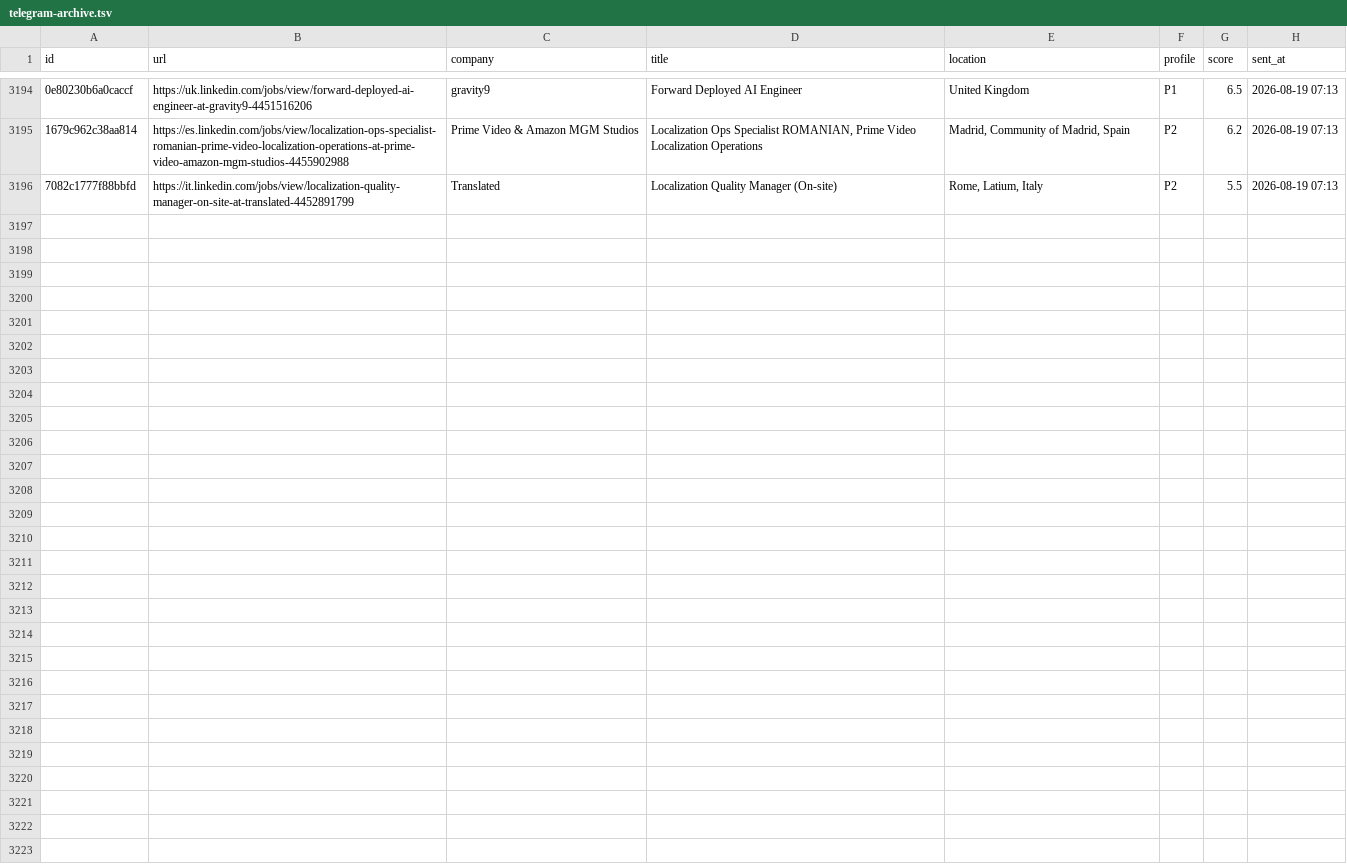
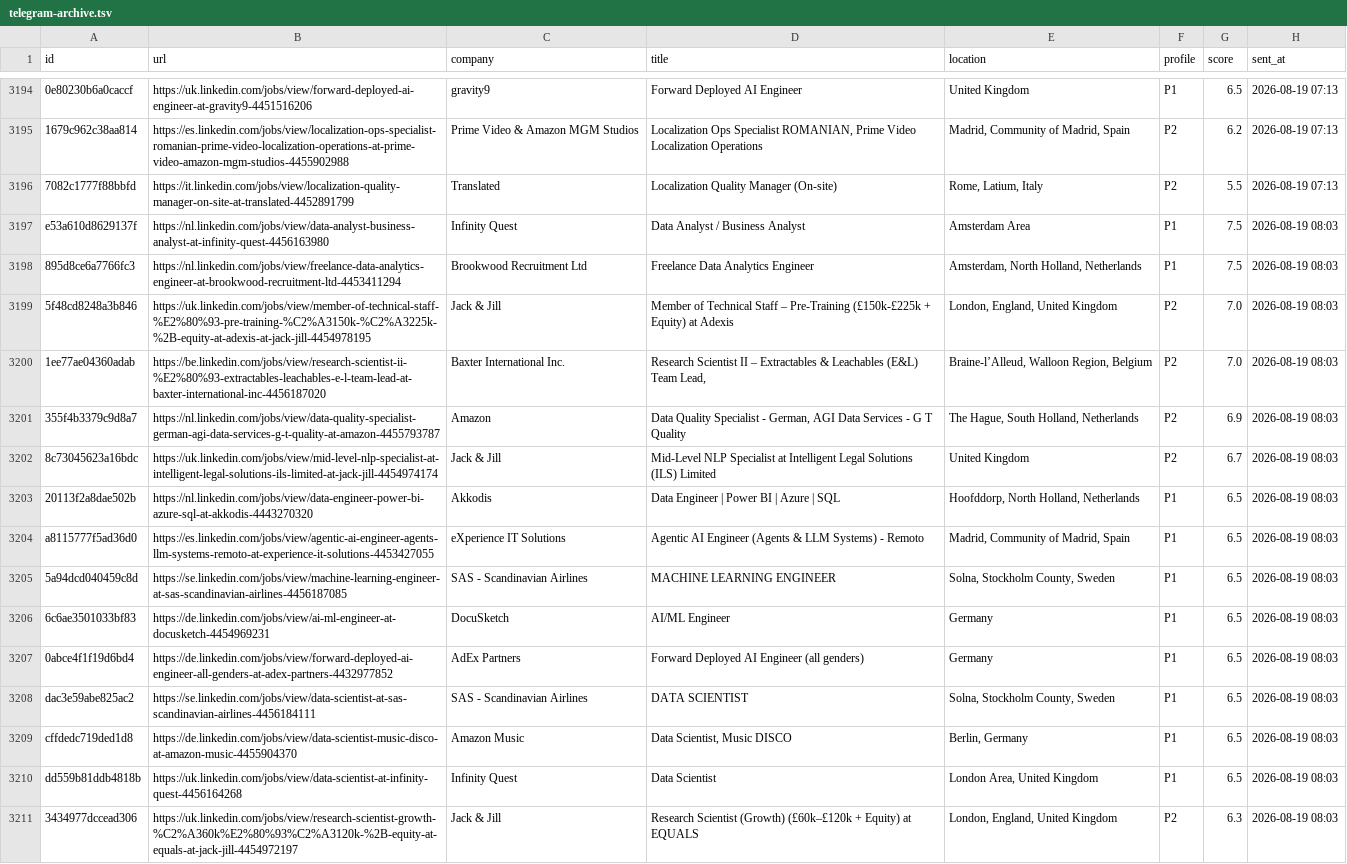
Before and after one commit to semihalperdundar/career-ops-agent, a TSV file: data/telegram-archive.tsv, drawn as a sheet; only a part is shown, gaps mark what is left out; the diff names each change by its address in the sheet, - before the commit and + after, or states it on an @@ line.

```diff
--- a/data/telegram-archive.tsv
+++ b/data/telegram-archive.tsv
+row 3197: e53a610d8629137f | https://nl.linkedin.com/jobs/view/data-analyst-business-analyst-at-infinity-quest-4456163980 | Infinity Quest | Data Analyst / Business Analyst | Amsterdam Area | P1 | 7.5 | 2026-08-19 08:03
+row 3198: 895d8ce6a7766fc3 | https://nl.linkedin.com/jobs/view/freelance-data-analytics-engineer-at-brookwood-recruitment-ltd-4453411294 | Brookwood Recruitment Ltd | Freelance Data Analytics Engineer | Amsterdam, North Holland, Netherlands | P1 | 7.5 | 2026-08-19 08:03
+row 3199: 5f48cd8248a3b846 | https://uk.linkedin.com/jobs/view/member-of-technical-staff-%E2%80%93-pre-training-%C2%A3150k-%C2%A3225k-%2B-equity-at-adexis-at-jack-jill-4454978195 | Jack & Jill | Member of Technical Staff – Pre-Training (£150k-£225k + Equity) at Adexis | London, England, United Kingdom | P2 | 7.0 | 2026-08-19 08:03
+row 3200: 1ee77ae04360adab | https://be.linkedin.com/jobs/view/research-scientist-ii-%E2%80%93-extractables-leachables-e-l-team-lead-at-baxter-international-inc-4456187020 | Baxter International Inc. | Research Scientist II – Extractables & Leachables (E&L) Team Lead, | Braine-l’Alleud, Walloon Region, Belgium | P2 | 7.0 | 2026-08-19 08:03
+row 3201: 355f4b3379c9d8a7 | https://nl.linkedin.com/jobs/view/data-quality-specialist-german-agi-data-services-g-t-quality-at-amazon-4455793787 | Amazon | Data Quality Specialist - German, AGI Data Services - G T Quality | The Hague, South Holland, Netherlands | P2 | 6.9 | 2026-08-19 08:03
+row 3202: 8c73045623a16bdc | https://uk.linkedin.com/jobs/view/mid-level-nlp-specialist-at-intelligent-legal-solutions-ils-limited-at-jack-jill-4454974174 | Jack & Jill | Mid-Level NLP Specialist at Intelligent Legal Solutions (ILS) Limited | United Kingdom | P2 | 6.7 | 2026-08-19 08:03
+row 3203: 20113f2a8dae502b | https://nl.linkedin.com/jobs/view/data-engineer-power-bi-azure-sql-at-akkodis-4443270320 | Akkodis | Data Engineer | Power BI | Azure | SQL | Hoofddorp, North Holland, Netherlands | P1 | 6.5 | 2026-08-19 08:03
+row 3204: a8115777f5ad36d0 | https://es.linkedin.com/jobs/view/agentic-ai-engineer-agents-llm-systems-remoto-at-experience-it-solutions-4453427055 | eXperience IT Solutions | Agentic AI Engineer (Agents & LLM Systems) - Remoto | Madrid, Community of Madrid, Spain | P1 | 6.5 | 2026-08-19 08:03
+row 3205: 5a94dcd040459c8d | https://se.linkedin.com/jobs/view/machine-learning-engineer-at-sas-scandinavian-airlines-4456187085 | SAS - Scandinavian Airlines | MACHINE LEARNING ENGINEER | Solna, Stockholm County, Sweden | P1 | 6.5 | 2026-08-19 08:03
+row 3206: 6c6ae3501033bf83 | https://de.linkedin.com/jobs/view/ai-ml-engineer-at-docusketch-4454969231 | DocuSketch | AI/ML Engineer | Germany | P1 | 6.5 | 2026-08-19 08:03
+row 3207: 0abce4f1f19d6bd4 | https://de.linkedin.com/jobs/view/forward-deployed-ai-engineer-all-genders-at-adex-partners-4432977852 | AdEx Partners | Forward Deployed AI Engineer (all genders) | Germany | P1 | 6.5 | 2026-08-19 08:03
+row 3208: dac3e59abe825ac2 | https://se.linkedin.com/jobs/view/data-scientist-at-sas-scandinavian-airlines-4456184111 | SAS - Scandinavian Airlines | DATA SCIENTIST | Solna, Stockholm County, Sweden | P1 | 6.5 | 2026-08-19 08:03
+row 3209: cffdedc719ded1d8 | https://de.linkedin.com/jobs/view/data-scientist-music-disco-at-amazon-music-4455904370 | Amazon Music | Data Scientist, Music DISCO | Berlin, Germany | P1 | 6.5 | 2026-08-19 08:03
+row 3210: dd559b81ddb4818b | https://uk.linkedin.com/jobs/view/data-scientist-at-infinity-quest-4456164268 | Infinity Quest | Data Scientist | London Area, United Kingdom | P1 | 6.5 | 2026-08-19 08:03
+row 3211: 3434977dccead306 | https://uk.linkedin.com/jobs/view/research-scientist-growth-%C2%A360k%E2%80%93%C2%A3120k-%2B-equity-at-equals-at-jack-jill-4454972197 | Jack & Jill | Research Scientist (Growth) (£60k–£120k + Equity) at EQUALS | London, England, United Kingdom | P2 | 6.3 | 2026-08-19 08:03
```
Also changed, not shown: data/telegram-sent.tsv, 2 other files.
